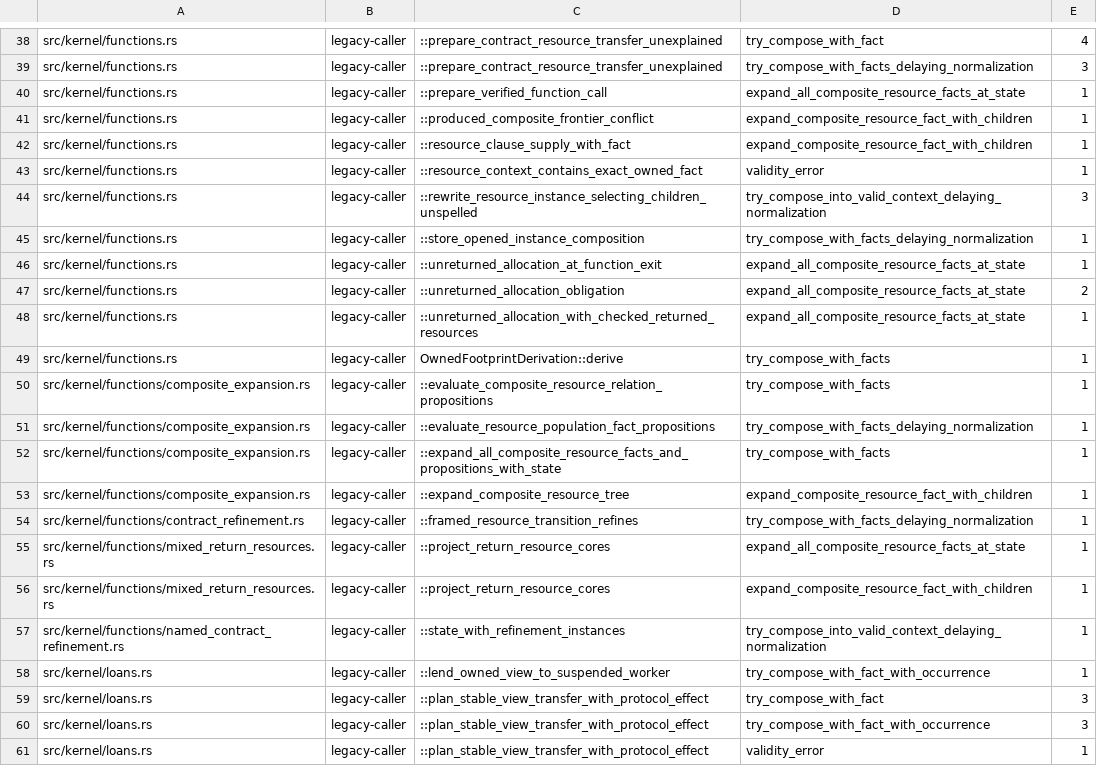
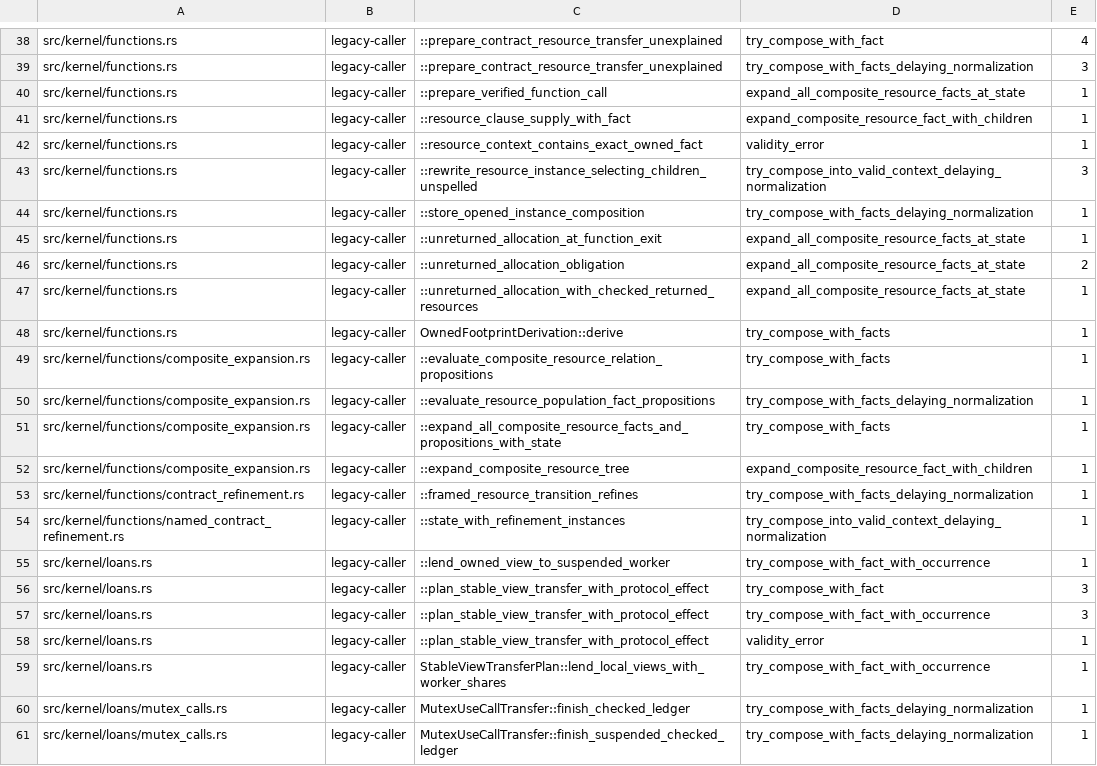
Before and after one commit to clicklang/click, a TSV file: build_support/ownership_fallback_edges.tsv, drawn as a sheet; only a part is shown, gaps mark what is left out; the shorter side is filled out with more unchanged rows; the diff names each change by its address in the sheet, - before the commit and + after, or states it on an @@ line.

Commit message:
Finish finite return-family dispatch and remove consumer reconstruction

```diff
--- a/build_support/ownership_fallback_edges.tsv
+++ b/build_support/ownership_fallback_edges.tsv
-row 41: src/kernel/functions.rs | legacy-caller | ::produced_composite_frontier_conflict | expand_composite_resource_fact_with_children | 1
-row 55: src/kernel/functions/mixed_return_resources.rs | legacy-caller | ::project_return_resource_cores | expand_all_composite_resource_facts_at_state | 1
-row 56: src/kernel/functions/mixed_return_resources.rs | legacy-caller | ::project_return_resource_cores | expand_composite_resource_fact_with_children | 1
```
Also changed, not shown: 10 other files.
